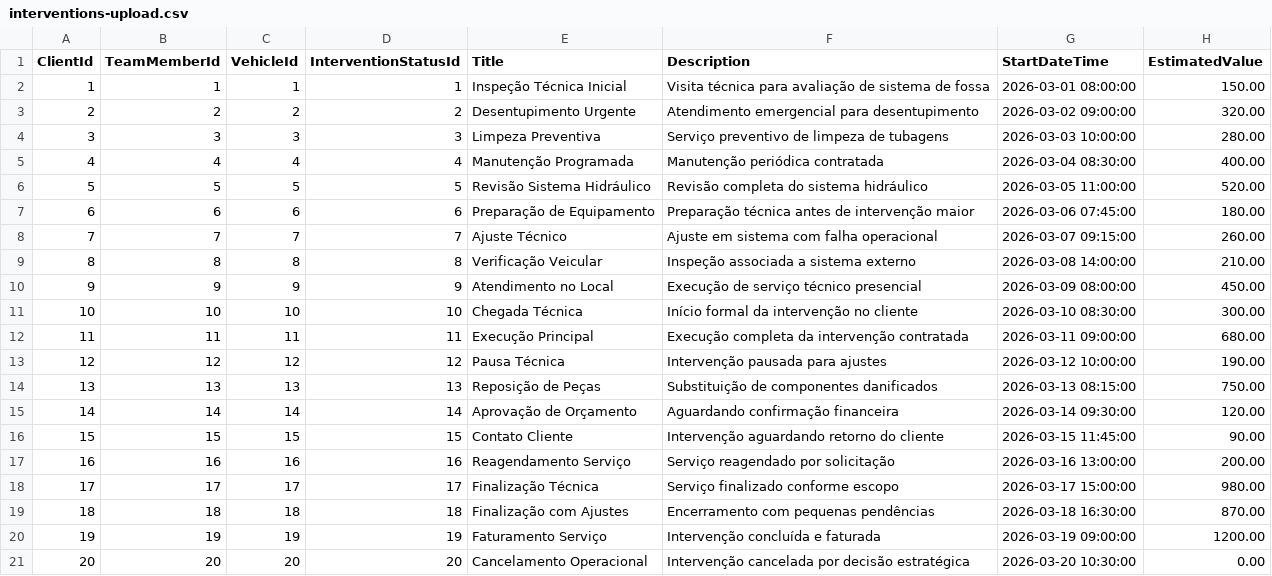
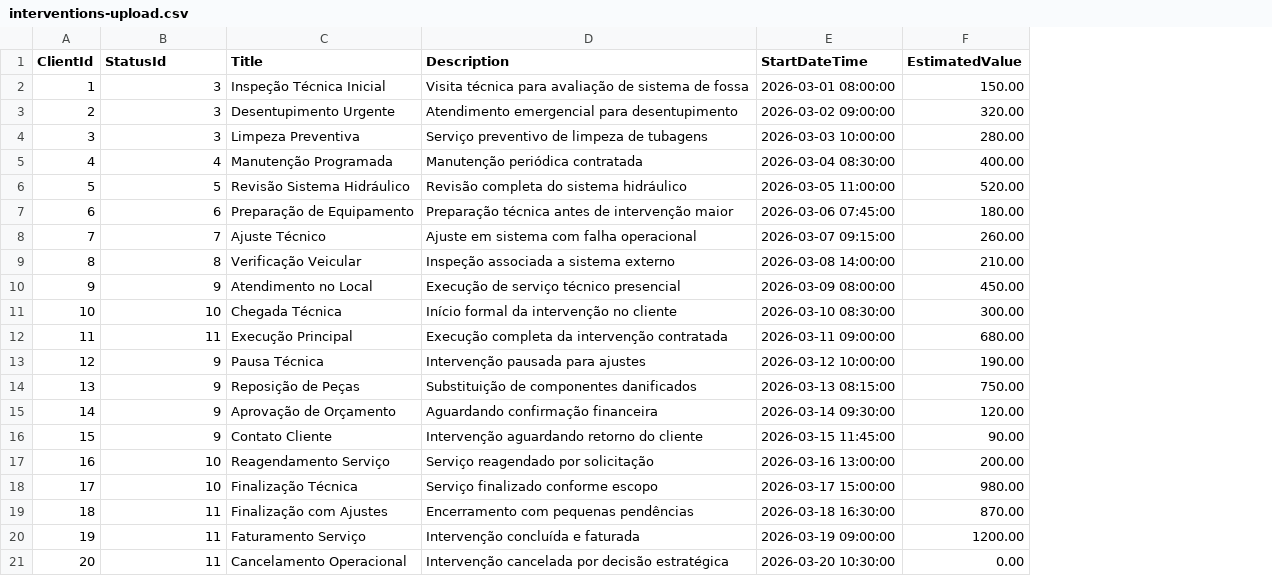
Before and after one commit to vianahub-pt/VianaHub.Global.Gerit, a CSV file: docs/samples/interventions-upload.csv, drawn as a sheet; the diff names each change by its address in the sheet, - before the commit and + after, or states it on an @@ line.

```diff
--- a/docs/samples/interventions-upload.csv
+++ b/docs/samples/interventions-upload.csv
-column C (VehicleId), rows 2-21: 1 | 2 | 3 | 4 | 5 | 6 | 7 | 8 | 9 | 10 | 11 | 12 | 13 | 14 | 15 | 16 | 17 | 18 | 19 | 20
-column D (InterventionStatusId), rows 2-21: 1 | 2 | 3 | 4 | 5 | 6 | 7 | 8 | 9 | 10 | 11 | 12 | 13 | 14 | 15 | 16 | 17 | 18 | 19 | 20
-B1: TeamMemberId
+B1: StatusId
-B2 (StatusId): 1
+B2 (StatusId): 3
-B3 (StatusId): 2
+B3 (StatusId): 3
-B13 (StatusId): 12
+B13 (StatusId): 9
-B14 (StatusId): 13
+B14 (StatusId): 9
-B15 (StatusId): 14
+B15 (StatusId): 9
-B16 (StatusId): 15
+B16 (StatusId): 9
-B17 (StatusId): 16
+B17 (StatusId): 10
-B18 (StatusId): 17
+B18 (StatusId): 10
-B19 (StatusId): 18
+B19 (StatusId): 11
-B20 (StatusId): 19
+B20 (StatusId): 11
-B21 (StatusId): 20
+B21 (StatusId): 11
```
Also changed, not shown: docs/samples/equipments-upload.csv, 38 other files.
